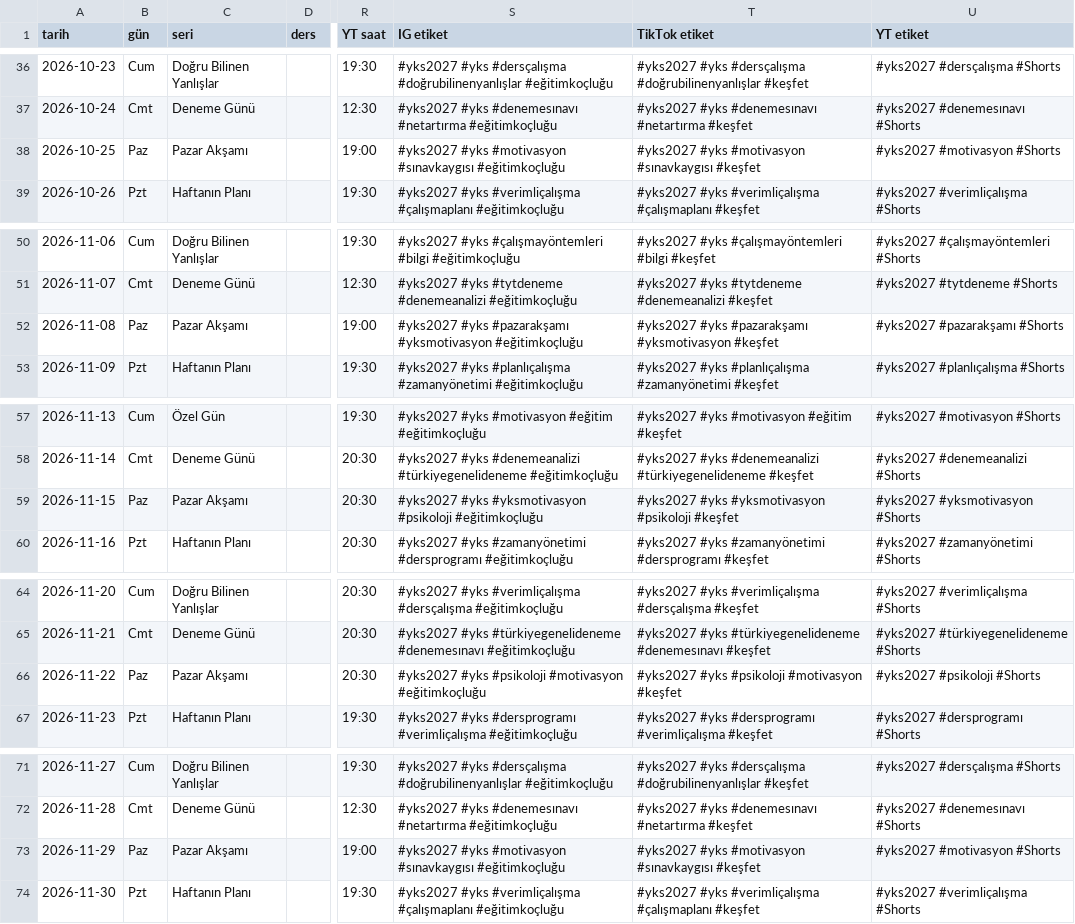
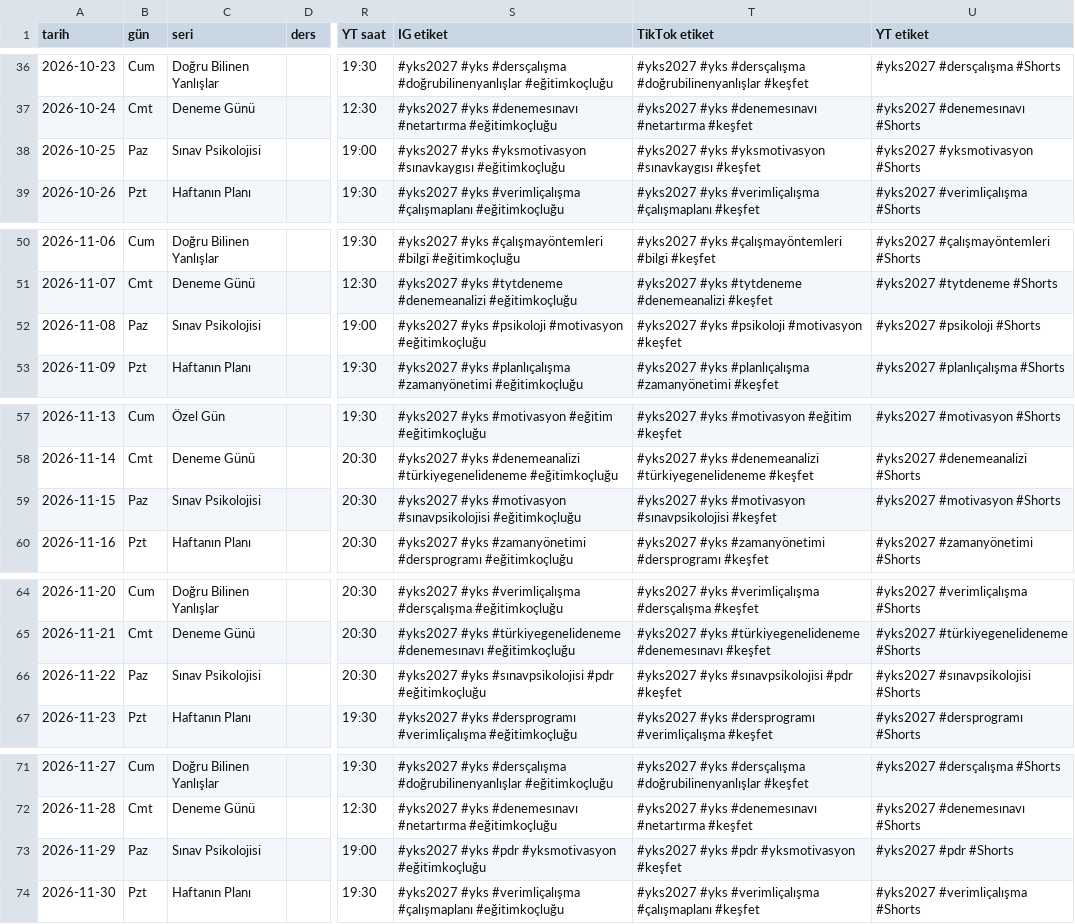
Before and after one commit to haleblioglukivanc/yks-kocluk, a CSV file: sosyal/takvim/yillik-plan.csv, drawn as a sheet; only a part is shown, gaps mark what is left out; the diff covers the shown part only; the diff names each change by its address in the sheet, - before the commit and + after, or states it on an @@ line.

Commit message:
Sosyal: pazar serisi Sınav Psikolojisi (uzman imzası ve bilgilendirme notu), gündem taraması (Google Haberler + Trends, haftada 2 kez GitHub konusu), onaylı gündem içeriğinin takvim gününün yerine geçmesi

```diff
--- a/sosyal/takvim/yillik-plan.csv
+++ b/sosyal/takvim/yillik-plan.csv
-C38 (seri): Pazar Akşamı
+C38 (seri): Sınav Psikolojisi
-S38 (IG etiket): #yks2027 #yks #motivasyon #sınavkaygısı #eğitimkoçluğu
+S38 (IG etiket): #yks2027 #yks #yksmotivasyon #sınavkaygısı #eğitimkoçluğu
-T38 (TikTok etiket): #yks2027 #yks #motivasyon #sınavkaygısı #keşfet
+T38 (TikTok etiket): #yks2027 #yks #yksmotivasyon #sınavkaygısı #keşfet
-U38 (YT etiket): #yks2027 #motivasyon #Shorts
+U38 (YT etiket): #yks2027 #yksmotivasyon #Shorts
-C52 (seri): Pazar Akşamı
+C52 (seri): Sınav Psikolojisi
-S52 (IG etiket): #yks2027 #yks #pazarakşamı #yksmotivasyon #eğitimkoçluğu
+S52 (IG etiket): #yks2027 #yks #psikoloji #motivasyon #eğitimkoçluğu
-T52 (TikTok etiket): #yks2027 #yks #pazarakşamı #yksmotivasyon #keşfet
+T52 (TikTok etiket): #yks2027 #yks #psikoloji #motivasyon #keşfet
-U52 (YT etiket): #yks2027 #pazarakşamı #Shorts
+U52 (YT etiket): #yks2027 #psikoloji #Shorts
-C59 (seri): Pazar Akşamı
+C59 (seri): Sınav Psikolojisi
-S59 (IG etiket): #yks2027 #yks #yksmotivasyon #psikoloji #eğitimkoçluğu
+S59 (IG etiket): #yks2027 #yks #motivasyon #sınavpsikolojisi #eğitimkoçluğu
-T59 (TikTok etiket): #yks2027 #yks #yksmotivasyon #psikoloji #keşfet
+T59 (TikTok etiket): #yks2027 #yks #motivasyon #sınavpsikolojisi #keşfet
-U59 (YT etiket): #yks2027 #yksmotivasyon #Shorts
+U59 (YT etiket): #yks2027 #motivasyon #Shorts
-C66 (seri): Pazar Akşamı
+C66 (seri): Sınav Psikolojisi
-S66 (IG etiket): #yks2027 #yks #psikoloji #motivasyon #eğitimkoçluğu
+S66 (IG etiket): #yks2027 #yks #sınavpsikolojisi #pdr #eğitimkoçluğu
-T66 (TikTok etiket): #yks2027 #yks #psikoloji #motivasyon #keşfet
+T66 (TikTok etiket): #yks2027 #yks #sınavpsikolojisi #pdr #keşfet
-U66 (YT etiket): #yks2027 #psikoloji #Shorts
+U66 (YT etiket): #yks2027 #sınavpsikolojisi #Shorts
-C73 (seri): Pazar Akşamı
+C73 (seri): Sınav Psikolojisi
-S73 (IG etiket): #yks2027 #yks #motivasyon #sınavkaygısı #eğitimkoçluğu
+S73 (IG etiket): #yks2027 #yks #pdr #yksmotivasyon #eğitimkoçluğu
-T73 (TikTok etiket): #yks2027 #yks #motivasyon #sınavkaygısı #keşfet
+T73 (TikTok etiket): #yks2027 #yks #pdr #yksmotivasyon #keşfet
-U73 (YT etiket): #yks2027 #motivasyon #Shorts
+U73 (YT etiket): #yks2027 #pdr #Shorts
```
Also changed, not shown: 157 edited cells elsewhere in this file, 12 other files.
